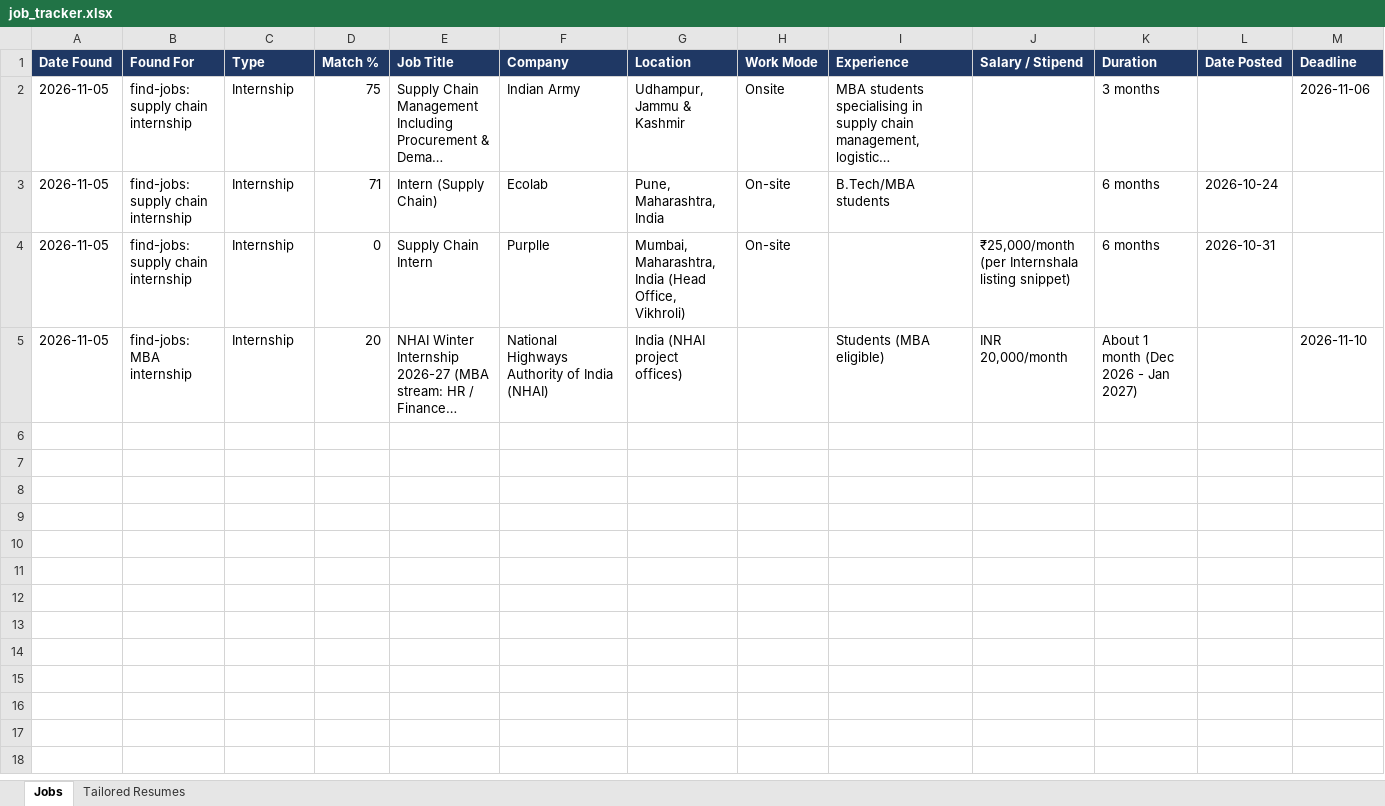
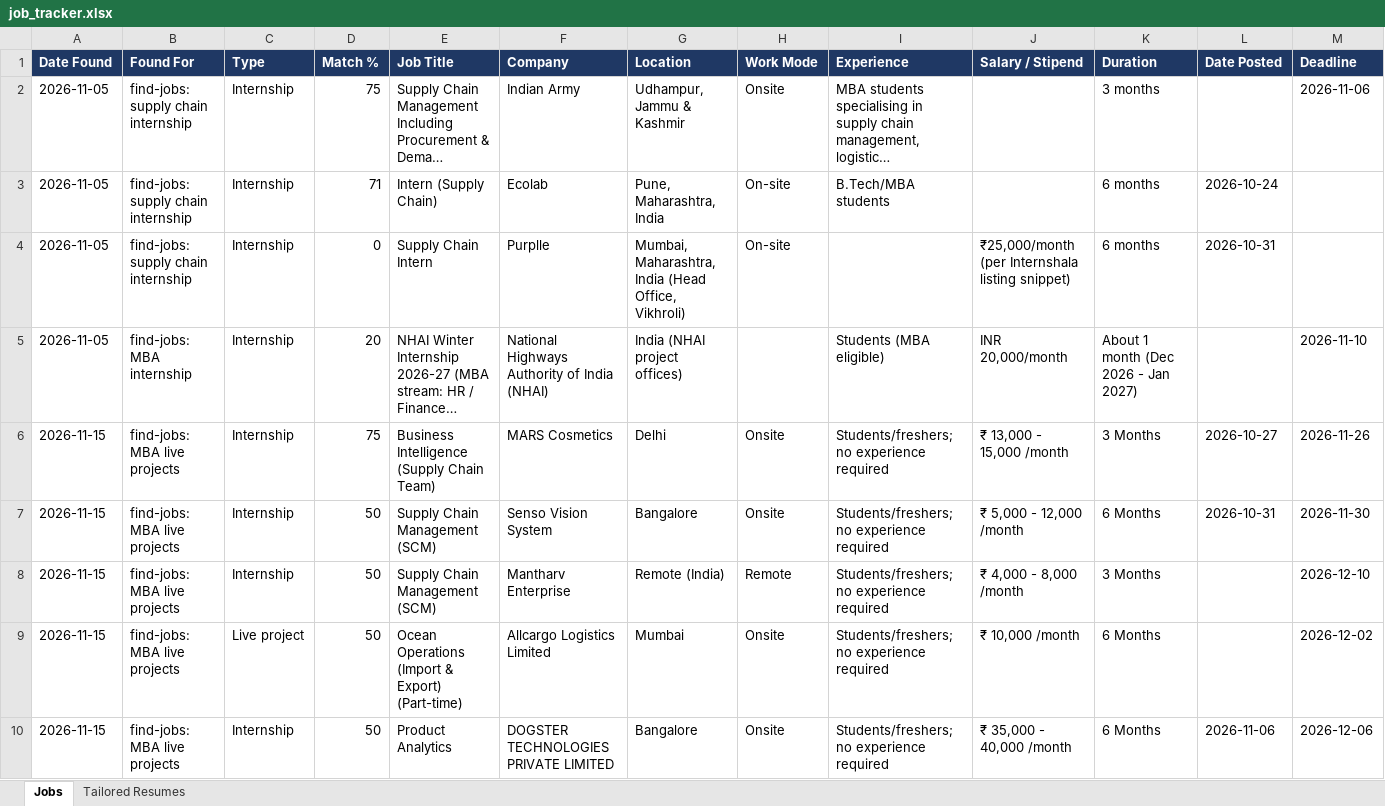
Before and after one commit to sriharshasaswath/claude-project, an Excel workbook: applications/job_tracker.xlsx, sheet Jobs, drawn as a sheet; only a part is shown; long unchanged cells end in …; values as stored, in another font and other column widths than the file's, no borders; rows hold the shown columns only; the diff covers the shown part only; the diff names each change by its address in the sheet, - before the commit and + after, or states it on an @@ line.

```diff
--- a/applications/job_tracker.xlsx (sheet Jobs)
+++ b/applications/job_tracker.xlsx (sheet Jobs)
+row 6: 2026-11-15 | find-jobs: MBA live projects | Internship | 75 | Business Intelligence (Supply Chain Team) | MARS Cosmetics | Delhi | Onsite | Students/freshers; no experience required | ₹ 13,000 - 15,000 /month | 3 Months | 2026-10-27 | 2026-11-26
+row 7: 2026-11-15 | find-jobs: MBA live projects | Internship | 50 | Supply Chain Management (SCM) | Senso Vision System | Bangalore | Onsite | Students/freshers; no experience required | ₹ 5,000 - 12,000 /month | 6 Months | 2026-10-31 | 2026-11-30
+row 8: 2026-11-15 | find-jobs: MBA live projects | Internship | 50 | Supply Chain Management (SCM) | Mantharv Enterprise | Remote (India) | Remote | Students/freshers; no experience required | ₹ 4,000 - 8,000 /month | 3 Months |  | 2026-12-10
+row 9: 2026-11-15 | find-jobs: MBA live projects | Live project | 50 | Ocean Operations (Import & Export) (Part-time) | Allcargo Logistics Limited | Mumbai | Onsite | Students/freshers; no experience required | ₹ 10,000 /month | 6 Months |  | 2026-12-02
+row 10: 2026-11-15 | find-jobs: MBA live projects | Internship | 50 | Product Analytics | DOGSTER TECHNOLOGIES PRIVATE LIMITED | Bangalore | Onsite | Students/freshers; no experience required | ₹ 35,000 - 40,000 /month | 6 Months | 2026-11-06 | 2026-12-06
```
Also changed, not shown: 53 added rows elsewhere in this sheet, 3 other files.
